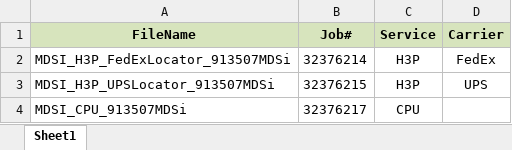
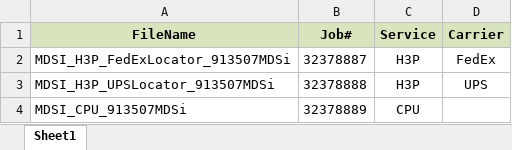
Before and after one commit to RavinaSamyak01/MDSi, an Excel workbook: MDSi/src/TestFiles/MDSiTestResult.xlsx, sheet Sheet1, drawn as a sheet; values as stored, in another font and other column widths than the file's, no borders; the diff names each change by its address in the sheet, - before the commit and + after, or states it on an @@ line.

```diff
--- a/MDSi/src/TestFiles/MDSiTestResult.xlsx (sheet Sheet1)
+++ b/MDSi/src/TestFiles/MDSiTestResult.xlsx (sheet Sheet1)
-B2 (Job#): 32376214
+B2 (Job#): 32378887
-B3 (Job#): 32376215
+B3 (Job#): 32378888
-B4 (Job#): 32376217
+B4 (Job#): 32378889
```
Also changed, not shown: 21 other files.
